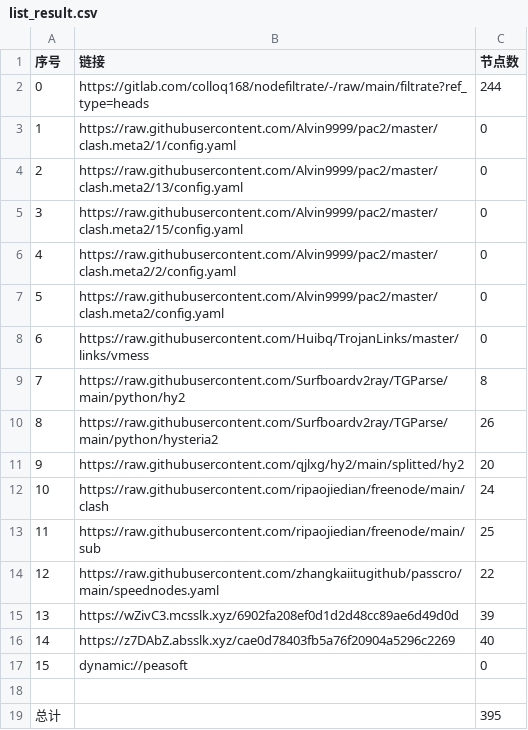
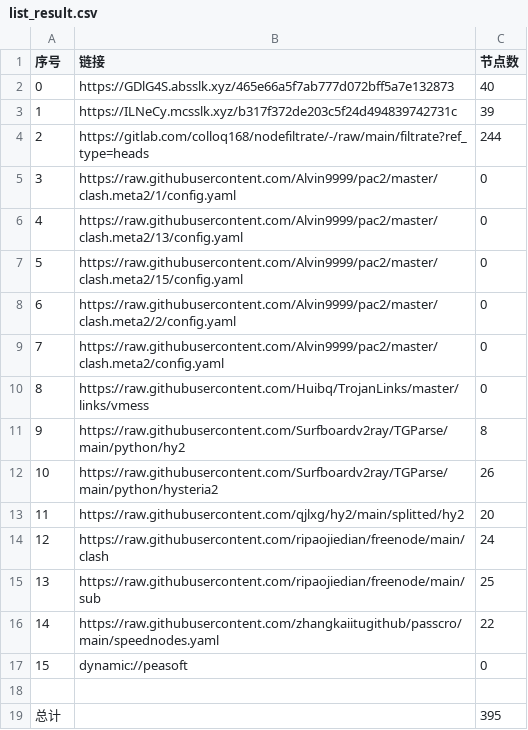
Before and after one commit to fgkhi/AutoMergePublicNodes, a CSV file: list_result.csv, drawn as a sheet; removed rows and columns are numbered as before the commit, all else as after; the diff names each change by its address in the sheet, - before the commit and + after, or states it on an @@ line.

```diff
--- a/list_result.csv
+++ b/list_result.csv
+row 2: 0 | https://GDlG4S.absslk.xyz/465e66a5f7ab777d072bff5a7e132873 | 40
+row 3: 1 | https://ILNeCy.mcsslk.xyz/b317f372de203c5f24d494839742731c | 39
@@ column A (序号) renumbered between rows 4 and 16 @@
-row 15: 13 | https://wZivC3.mcsslk.xyz/6902fa208ef0d1d2d48cc89ae6d49d0d | 39
-row 16: 14 | https://z7DAbZ.absslk.xyz/cae0d78403fb5a76f20904a5296c2269 | 40
```
Also changed, not shown: 30 other files.
